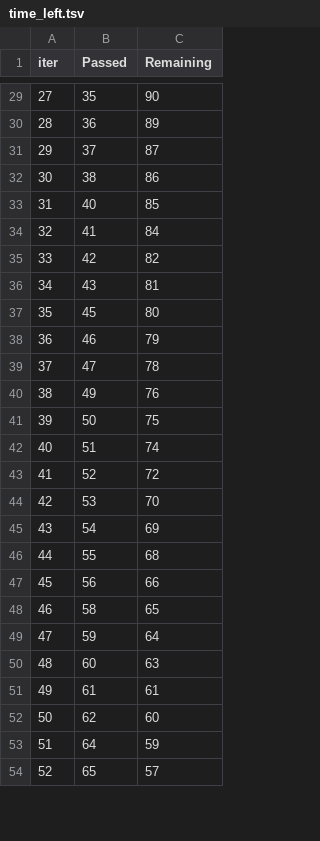
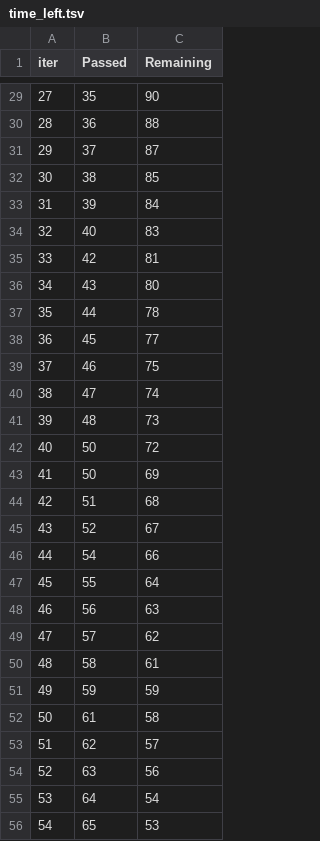
Before and after one commit to Aswinsurya-sivakumar/student_performance_indicator.ml, a TSV file: catboost_info/time_left.tsv, drawn as a sheet; only a part is shown, gaps mark what is left out; removed rows and columns are numbered as before the commit, all else as after; the diff covers the shown part only; the diff names each change by its address in the sheet, - before the commit and + after, or states it on an @@ line.

```diff
--- a/catboost_info/time_left.tsv
+++ b/catboost_info/time_left.tsv
@@ column A (iter) renumbered between rows 9 and 94 @@
-C30 (Remaining): 89
+C30 (Remaining): 88
-C32 (Remaining): 86
+C32 (Remaining): 85
+row 33: 31 | 39 | 84
-C34 (Remaining): 85
+C34 (Remaining): 83
-row 34: 32 | 41 | 84
-C35 (Remaining): 82
+C35 (Remaining): 81
-C36 (Remaining): 81
+C36 (Remaining): 80
+row 37: 35 | 44 | 78
-C38 (Remaining): 80
+C38 (Remaining): 77
-C39 (Remaining): 79
+C39 (Remaining): 75
-C40 (Remaining): 78
+C40 (Remaining): 74
-row 40: 38 | 49 | 76
+row 41: 39 | 48 | 73
-C42 (Remaining): 75
+C42 (Remaining): 72
+row 43: 41 | 50 | 69
-C44 (Remaining): 74
+C44 (Remaining): 68
-C45 (Remaining): 72
+C45 (Remaining): 67
-row 44: 42 | 53 | 70
-C46 (Remaining): 69
+C46 (Remaining): 66
-C47 (Remaining): 68
+C47 (Remaining): 64
-C48 (Remaining): 66
+C48 (Remaining): 63
+row 49: 47 | 57 | 62
-C50 (Remaining): 65
+C50 (Remaining): 61
-C51 (Remaining): 64
+C51 (Remaining): 59
-row 50: 48 | 60 | 63
-C52 (Remaining): 61
+C52 (Remaining): 58
-C53 (Remaining): 60
+C53 (Remaining): 57
+row 54: 52 | 63 | 56
-C55 (Remaining): 59
+C55 (Remaining): 54
-C56 (Remaining): 57
+C56 (Remaining): 53
```
Also changed, not shown: 9 added rows, 11 removed rows and 55 edited cells elsewhere in this file, 12 other files.
